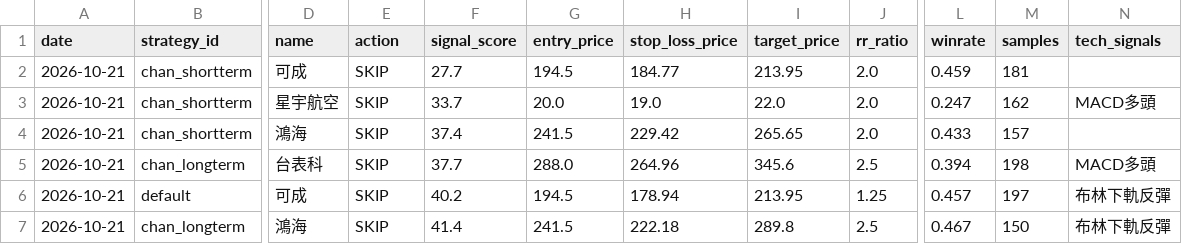
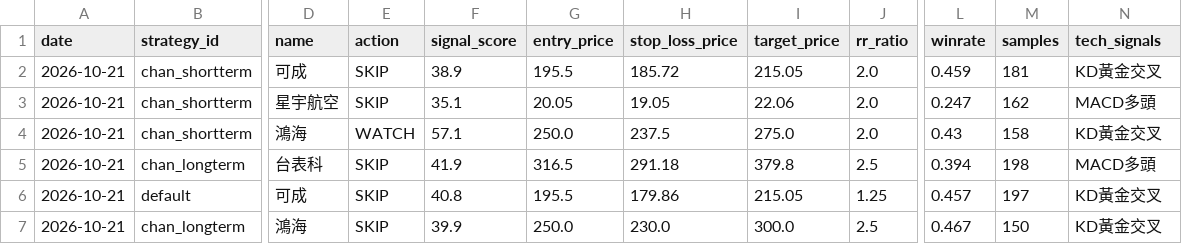
Before and after one commit to jimmynlhs-prog/stock-strategies-only, a CSV file: data/signals.csv, drawn as a sheet; only a part is shown, gaps mark what is left out; the diff covers the shown part only; the diff names each change by its address in the sheet, - before the commit and + after, or states it on an @@ line.

```diff
--- a/data/signals.csv
+++ b/data/signals.csv
-F2 (signal_score): 27.7
+F2 (signal_score): 38.9
-G2 (entry_price): 194.5
+G2 (entry_price): 195.5
-H2 (stop_loss_price): 184.77
+H2 (stop_loss_price): 185.72
-I2 (target_price): 213.95
+I2 (target_price): 215.05
-N2 (tech_signals): (empty)
+N2 (tech_signals): KD黃金交叉
-F3 (signal_score): 33.7
+F3 (signal_score): 35.1
-G3 (entry_price): 20.0
+G3 (entry_price): 20.05
-H3 (stop_loss_price): 19.0
+H3 (stop_loss_price): 19.05
-I3 (target_price): 22.0
+I3 (target_price): 22.06
-E4 (action): SKIP
+E4 (action): WATCH
-F4 (signal_score): 37.4
+F4 (signal_score): 57.1
-G4 (entry_price): 241.5
+G4 (entry_price): 250.0
-H4 (stop_loss_price): 229.42
+H4 (stop_loss_price): 237.5
-I4 (target_price): 265.65
+I4 (target_price): 275.0
-L4 (winrate): 0.433
+L4 (winrate): 0.43
-M4 (samples): 157
+M4 (samples): 158
-N4 (tech_signals): (empty)
+N4 (tech_signals): KD黃金交叉
-F5 (signal_score): 37.7
+F5 (signal_score): 41.9
-G5 (entry_price): 288.0
+G5 (entry_price): 316.5
-H5 (stop_loss_price): 264.96
+H5 (stop_loss_price): 291.18
-I5 (target_price): 345.6
+I5 (target_price): 379.8
-F6 (signal_score): 40.2
+F6 (signal_score): 40.8
-G6 (entry_price): 194.5
+G6 (entry_price): 195.5
-H6 (stop_loss_price): 178.94
+H6 (stop_loss_price): 179.86
-I6 (target_price): 213.95
+I6 (target_price): 215.05
-N6:N7 (tech_signals): 布林下軌反彈
+N6:N7 (tech_signals): KD黃金交叉
-F7 (signal_score): 41.4
+F7 (signal_score): 39.9
-G7 (entry_price): 241.5
+G7 (entry_price): 250.0
-H7 (stop_loss_price): 222.18
+H7 (stop_loss_price): 230.0
-I7 (target_price): 289.8
+I7 (target_price): 300.0
```
Also changed, not shown: 73 edited cells elsewhere in this file, data/performance.csv, 1 other file.
